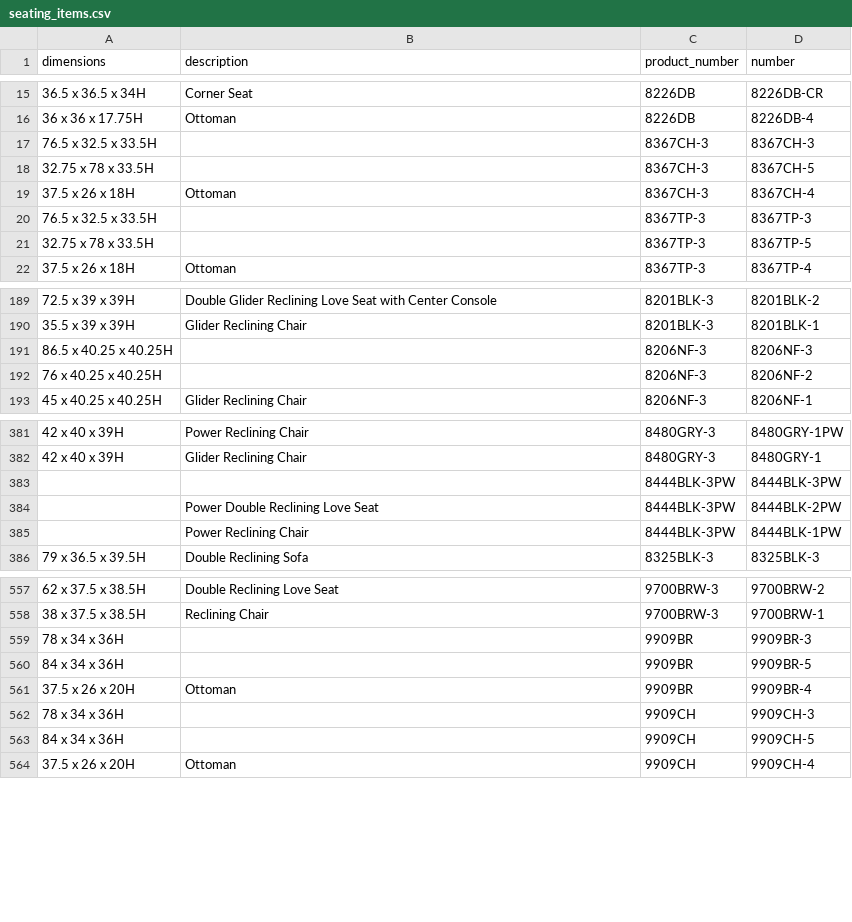
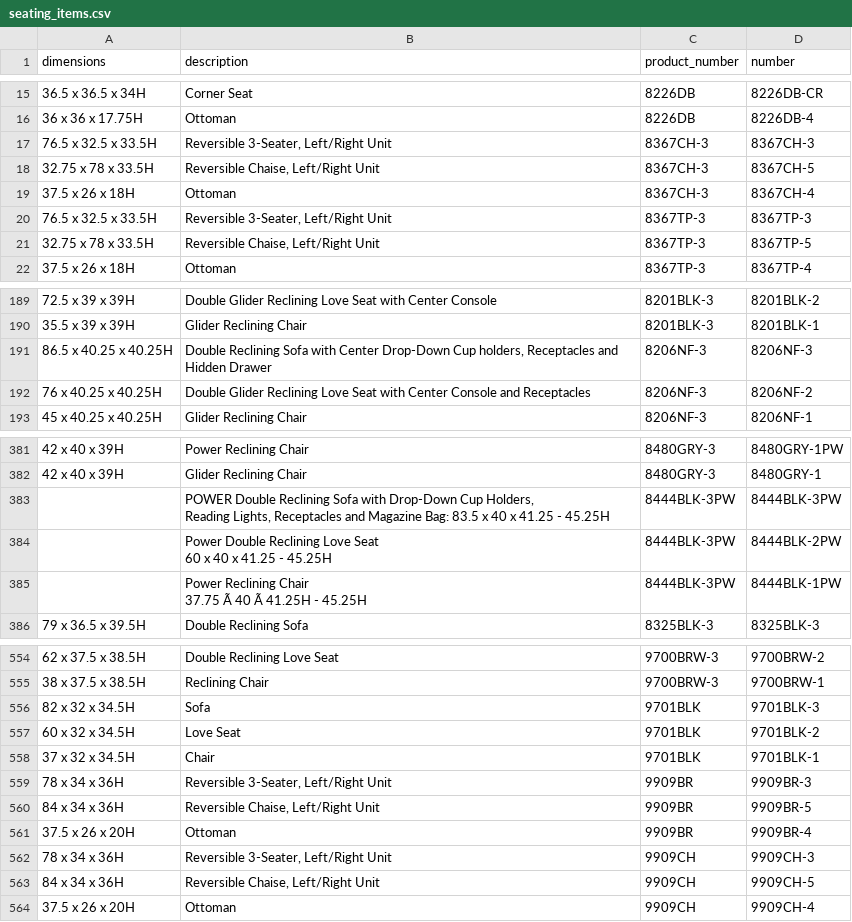
Before and after one commit to meichsteadt/aga_api, a CSV file: seating_items.csv, drawn as a sheet; only a part is shown, gaps mark what is left out; ↵ is a line break in a cell; the diff covers the shown part only; the diff names each change by its address in the sheet, - before the commit and + after, or states it on an @@ line.

```diff
--- a/seating_items.csv
+++ b/seating_items.csv
-B17 (description): (empty)
+B17 (description): Reversible 3-Seater, Left/Right Unit
-B18 (description): (empty)
+B18 (description): Reversible Chaise, Left/Right Unit
-B20 (description): (empty)
+B20 (description): Reversible 3-Seater, Left/Right Unit
-B21 (description): (empty)
+B21 (description): Reversible Chaise, Left/Right Unit
-B191 (description): (empty)
+B191 (description): Double Reclining Sofa with Center Drop-Down Cup holders, Receptacles and Hidden Drawer
-B192 (description): (empty)
+B192 (description): Double Glider Reclining Love Seat with Center Console and Receptacles
-B383 (description): (empty)
+B383 (description): POWER Double Reclining Sofa with Drop-Down Cup Holders, ↵ Reading Lights, Receptacles and Magazine Bag: 83.5 x 40 x 41.25 - 45.25H
-B384 (description): Power Double Reclining Love Seat
+B384 (description): Power Double Reclining Love Seat ↵ 60 x 40 x 41.25 - 45.25H
-B385 (description): Power Reclining Chair
+B385 (description): Power Reclining Chair ↵ 37.75 Ã 40 Ã 41.25H - 45.25H
@@ row 550 moved to row 556: 82 x 32 x 34.5H @@
@@ row 551 moved to row 557: 60 x 32 x 34.5H @@
@@ row 552 moved to row 558: 37 x 32 x 34.5H @@
-B559 (description): (empty)
+B559 (description): Reversible 3-Seater, Left/Right Unit
-B560 (description): (empty)
+B560 (description): Reversible Chaise, Left/Right Unit
-B562 (description): (empty)
+B562 (description): Reversible 3-Seater, Left/Right Unit
-B563 (description): (empty)
+B563 (description): Reversible Chaise, Left/Right Unit
```
Also changed, not shown: 4 added rows, 4 removed rows, 3 moved rows and 45 edited cells elsewhere in this file, 4 other files.
